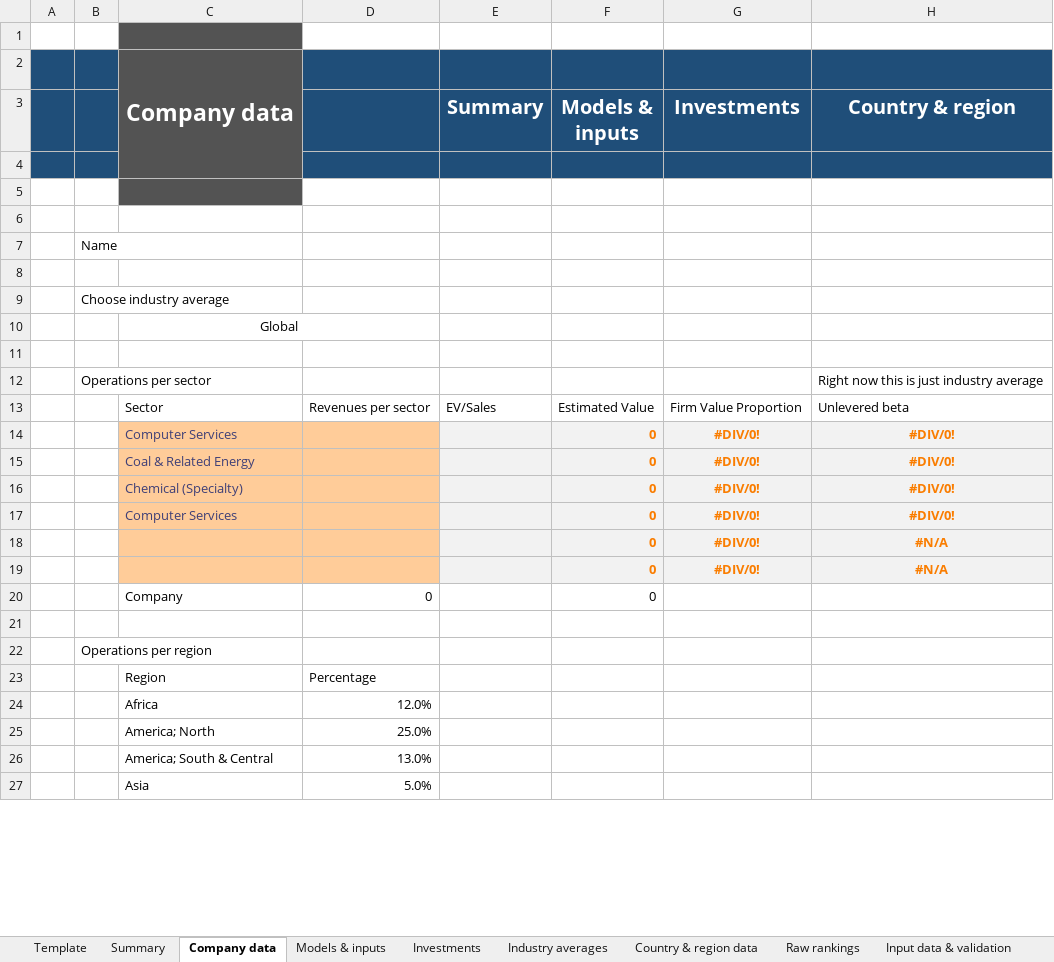
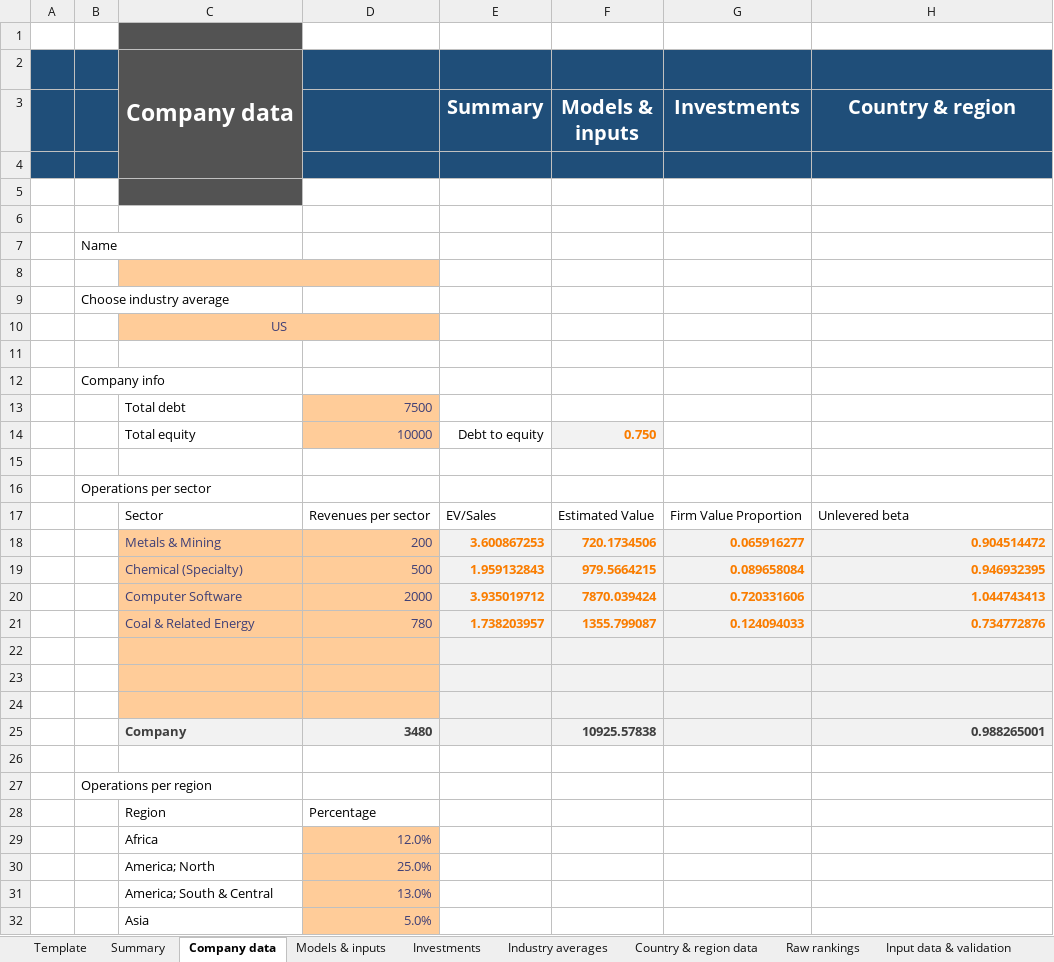
Before and after one commit to TobiasGenborg/Xcedo, an Excel workbook: Corporate Finance.xlsx, sheet Company data, drawn as a sheet; only a part is shown; values as stored, in another font and other column widths than the file's, no borders; table styles not drawn; removed rows and columns are numbered as before the commit, all else as after; the diff covers the shown part only; the diff names each change by its address in the sheet, - before the commit and + after, or states it on an @@ line.

Commit message:
Added aggregated US company data. Added levered and unlevered beta calculations.

```diff
--- a/Corporate Finance.xlsx (sheet Company data)
+++ b/Corporate Finance.xlsx (sheet Company data)
-C8:D8 fill: none
+C8:D8 fill: #FFCC99
+C8:D8 merged
-C10: Global
+C10: US
-C10:D10 fill: none
+C10:D10 fill: #FFCC99
-C10 text colour: black
+C10 text colour: #3F3F76
+row 12:  | Company info
+row 13:  |  | Total debt | 7500
+row 14:  |  | Total equity | 10000 | Debt to equity | 0.750
-row 15:  | Operations per sector |  |  |  |  |  | Right now this is just industry average
+row 15: (empty)
+row 16:  | Operations per sector
-row 14:  |  | Computer Services |  |  | 0 | #DIV/0! | #DIV/0!
-row 15:  |  | Coal & Related Energy |  |  | 0 | #DIV/0! | #DIV/0!
-row 16:  |  | Chemical (Specialty) |  |  | 0 | #DIV/0! | #DIV/0!
-row 17:  |  | Computer Services |  |  | 0 | #DIV/0! | #DIV/0!
+row 18:  |  | Metals & Mining | 200 | 3.600867253 | 720.1734506 | 0.065916277 | 0.904514472
+row 19:  |  | Chemical (Specialty) | 500 | 1.959132843 | 979.5664215 | 0.089658084 | 0.946932395
+row 20:  |  | Computer Software | 2000 | 3.935019712 | 7870.039424 | 0.720331606 | 1.044743413
+row 21:  |  | Coal & Related Energy | 780 | 1.738203957 | 1355.799087 | 0.124094033 | 0.734772876
-row 22:  |  |  |  |  | 0 | #DIV/0! | #N/A
+row 22: (empty)
-row 23:  |  |  |  |  | 0 | #DIV/0! | #N/A
+row 23: (empty)
-row 24:  |  | Company | 0 |  | 0
+row 24: (empty)
-C24:D24 fill: none
+C24:D24 fill: #FFCC99
-E24:H24 fill: none
+E24:H24 fill: #F2F2F2
+row 25:  |  | Company | 3480 |  | 10925.57838 |  | 0.988265001
@@ D29:D32 fill: none → #FFCC99, text colour: black → #3F3F76 @@
```
Also changed, not shown: 3 added rows and cell formats elsewhere in this sheet, sheet Industry averages, sheet Models & inputs, sheet Input data & validation, formulas that keep their value, hidden cells, charts or pictures.
